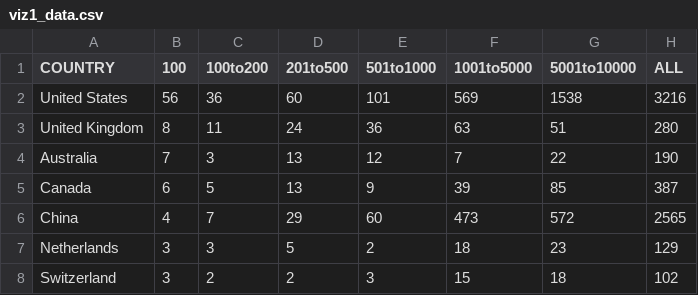
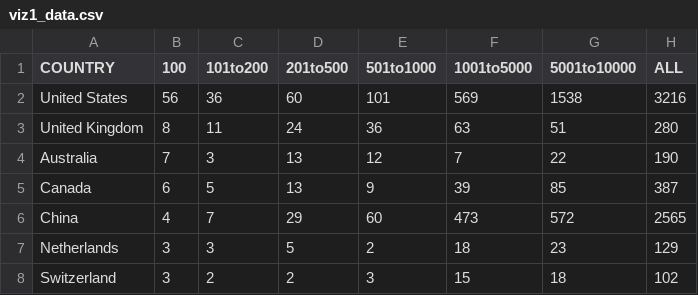
Before and after one commit to wtah0001/FIT3179, a CSV file: choropleth_map/data/viz1_data.csv, drawn as a sheet; only a part is shown.

Commit message:
Fix to column name
Fixed column names

```diff
--- a/choropleth_map/data/viz1_data.csv
+++ b/choropleth_map/data/viz1_data.csv
@@ -1,2 +1,2 @@
-COUNTRY,100,100to200,201to500,501to1000,1001to5000,5001to10000,ALL
+COUNTRY,100,101to200,201to500,501to1000,1001to5000,5001to10000,ALL
 United States,56,36,60,101,569,1538,3216
```
